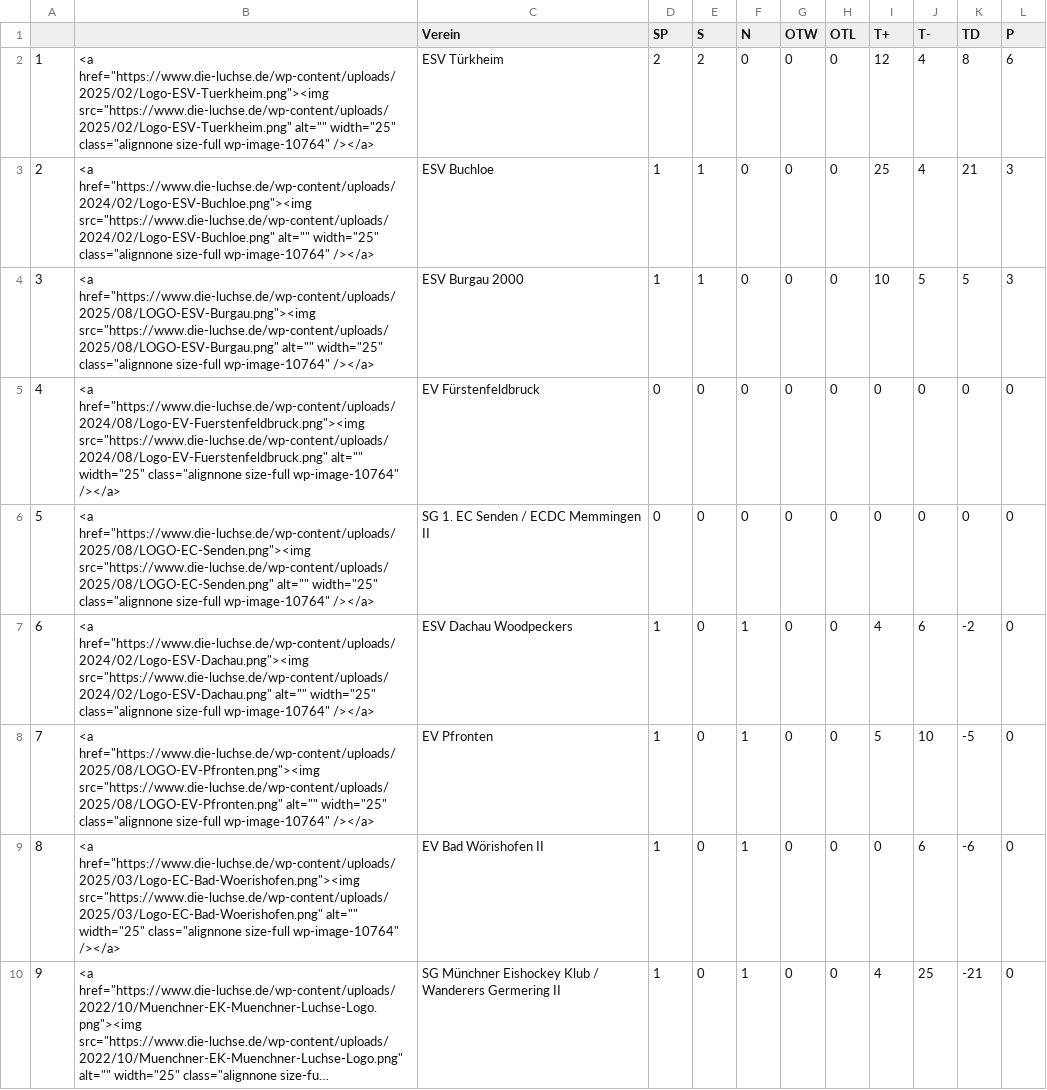
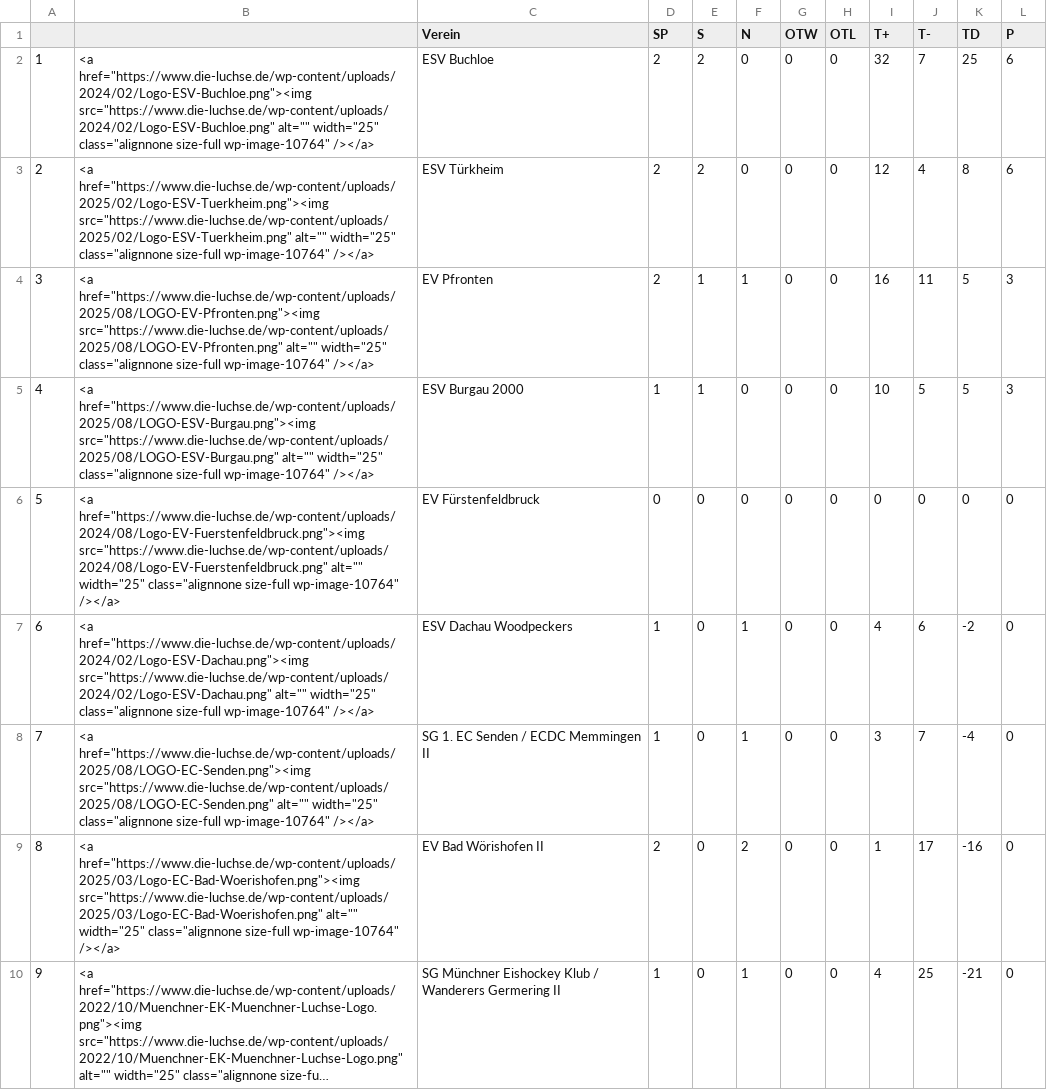
Before and after one commit to lpkiemes/mek-autotabelle, a CSV file: tabelle_U13.csv, drawn as a sheet; long unchanged cells end in …; the diff names each change by its address in the sheet, - before the commit and + after, or states it on an @@ line.

```diff
--- a/tabelle_U13.csv
+++ b/tabelle_U13.csv
-B2: <a href="https://www.die-luchse.de/wp-content/uploads/2025/02/Logo-ESV-Tuerkheim.png"><img src="https://www.die-luchse.de/wp-content/uploads/2025/02/Logo-ESV-Tuerkheim.png" alt="" width="25"…
+B2: <a href="https://www.die-luchse.de/wp-content/uploads/2024/02/Logo-ESV-Buchloe.png"><img src="https://www.die-luchse.de/wp-content/uploads/2024/02/Logo-ESV-Buchloe.png" alt="" width="25"…
-C2 (Verein): ESV Türkheim
+C2 (Verein): ESV Buchloe
-I2 (T+): 12
+I2 (T+): 32
-J2 (T-): 4
+J2 (T-): 7
-K2 (TD): 8
+K2 (TD): 25
-B3: <a href="https://www.die-luchse.de/wp-content/uploads/2024/02/Logo-ESV-Buchloe.png"><img src="https://www.die-luchse.de/wp-content/uploads/2024/02/Logo-ESV-Buchloe.png" alt="" width="25"…
+B3: <a href="https://www.die-luchse.de/wp-content/uploads/2025/02/Logo-ESV-Tuerkheim.png"><img src="https://www.die-luchse.de/wp-content/uploads/2025/02/Logo-ESV-Tuerkheim.png" alt="" width="25"…
-C3 (Verein): ESV Buchloe
+C3 (Verein): ESV Türkheim
-D3:D4 (SP): 1
+D3:D4 (SP): 2
-E3 (S): 1
+E3 (S): 2
-I3 (T+): 25
+I3 (T+): 12
-K3 (TD): 21
+K3 (TD): 8
-L3 (P): 3
+L3 (P): 6
-B4: <a href="https://www.die-luchse.de/wp-content/uploads/2025/08/LOGO-ESV-Burgau.png"><img src="https://www.die-luchse.de/wp-content/uploads/2025/08/LOGO-ESV-Burgau.png" alt="" width="25"…
+B4: <a href="https://www.die-luchse.de/wp-content/uploads/2025/08/LOGO-EV-Pfronten.png"><img src="https://www.die-luchse.de/wp-content/uploads/2025/08/LOGO-EV-Pfronten.png" alt="" width="25"…
-C4 (Verein): ESV Burgau 2000
+C4 (Verein): EV Pfronten
-F4 (N): 0
+F4 (N): 1
-I4 (T+): 10
+I4 (T+): 16
-J4 (T-): 5
+J4 (T-): 11
-B5: <a href="https://www.die-luchse.de/wp-content/uploads/2024/08/Logo-EV-Fuerstenfeldbruck.png"><img src="https://www.die-luchse.de/wp-content/uploads/2024/08/Logo-EV-Fuerstenfeldbruck.png" alt="" width="25"…
+B5: <a href="https://www.die-luchse.de/wp-content/uploads/2025/08/LOGO-ESV-Burgau.png"><img src="https://www.die-luchse.de/wp-content/uploads/2025/08/LOGO-ESV-Burgau.png" alt="" width="25"…
-C5 (Verein): EV Fürstenfeldbruck
+C5 (Verein): ESV Burgau 2000
-D5 (SP): 0
+D5 (SP): 1
-E5 (S): 0
+E5 (S): 1
-I5 (T+): 0
+I5 (T+): 10
-J5 (T-): 0
+J5 (T-): 5
-K5 (TD): 0
+K5 (TD): 5
-L5 (P): 0
+L5 (P): 3
-B6: <a href="https://www.die-luchse.de/wp-content/uploads/2025/08/LOGO-EC-Senden.png"><img src="https://www.die-luchse.de/wp-content/uploads/2025/08/LOGO-EC-Senden.png" alt="" width="25"…
+B6: <a href="https://www.die-luchse.de/wp-content/uploads/2024/08/Logo-EV-Fuerstenfeldbruck.png"><img src="https://www.die-luchse.de/wp-content/uploads/2024/08/Logo-EV-Fuerstenfeldbruck.png" alt="" width="25"…
-C6 (Verein): SG 1. EC Senden / ECDC Memmingen II
+C6 (Verein): EV Fürstenfeldbruck
-B8: <a href="https://www.die-luchse.de/wp-content/uploads/2025/08/LOGO-EV-Pfronten.png"><img src="https://www.die-luchse.de/wp-content/uploads/2025/08/LOGO-EV-Pfronten.png" alt="" width="25"…
+B8: <a href="https://www.die-luchse.de/wp-content/uploads/2025/08/LOGO-EC-Senden.png"><img src="https://www.die-luchse.de/wp-content/uploads/2025/08/LOGO-EC-Senden.png" alt="" width="25"…
-C8 (Verein): EV Pfronten
+C8 (Verein): SG 1. EC Senden / ECDC Memmingen II
-I8 (T+): 5
+I8 (T+): 3
-J8 (T-): 10
+J8 (T-): 7
-K8 (TD): -5
+K8 (TD): -4
-D9 (SP): 1
+D9 (SP): 2
-F9 (N): 1
+F9 (N): 2
-I9 (T+): 0
+I9 (T+): 1
-J9 (T-): 6
+J9 (T-): 17
-K9 (TD): -6
+K9 (TD): -16
```
Also changed, not shown: tabelle.csv, tabelle_U15.csv.
